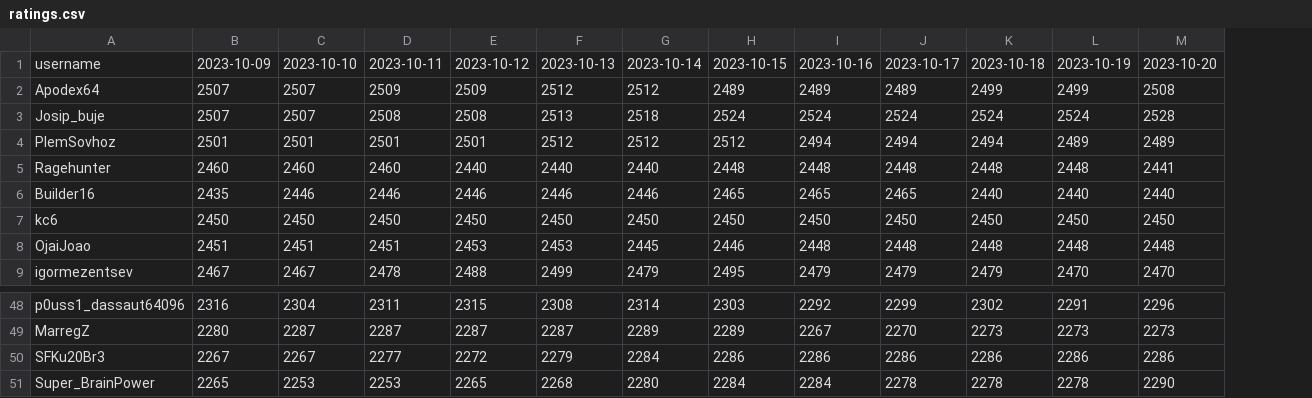
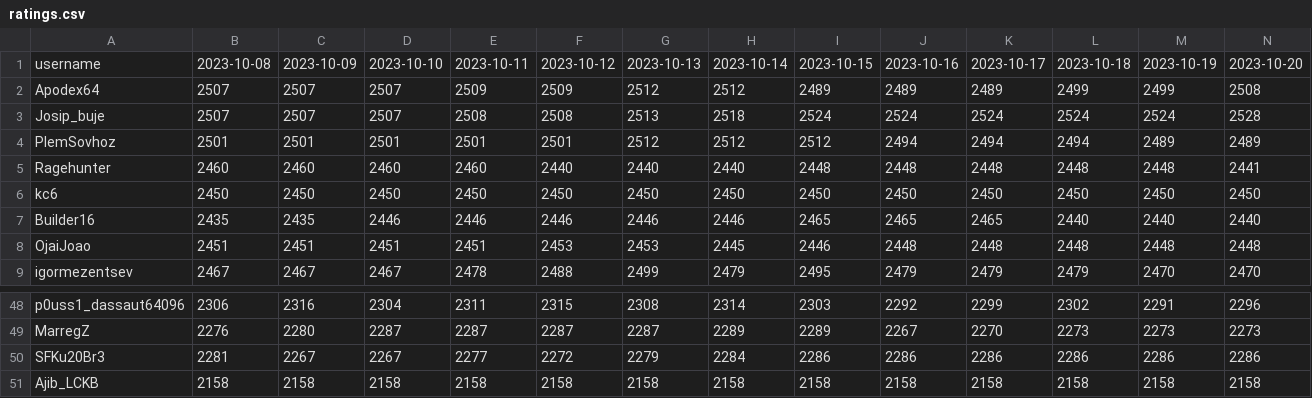
Before and after one commit to brendanm12345/chess-api, a CSV file: ratings.csv, drawn as a sheet; only a part is shown, gaps mark what is left out; removed rows and columns are numbered as before the commit, all else as after; rows hold the shown columns only; the diff names each change by its address in the sheet, - before the commit and + after, or states it on an @@ line.

```diff
--- a/ratings.csv
+++ b/ratings.csv
+column B, rows 1-5: 2023-10-08 | 2507 | 2507 | 2501 | 2460; rows 7-9: 2435 | 2451 | 2467; rows 48-50: 2306 | 2276 | 2281
@@ row 7 moved to row 6: kc6 @@
-row 51: Super_BrainPower | 2265 | 2253 | 2253 | 2265 | 2268 | 2280 | 2284 | 2284 | 2278 | 2278 | 2278 | 2290
+row 51: Ajib_LCKB | 2158 | 2158 | 2158 | 2158 | 2158 | 2158 | 2158 | 2158 | 2158 | 2158 | 2158 | 2158 | 2158
```
Also changed, not shown: 2 other files.
